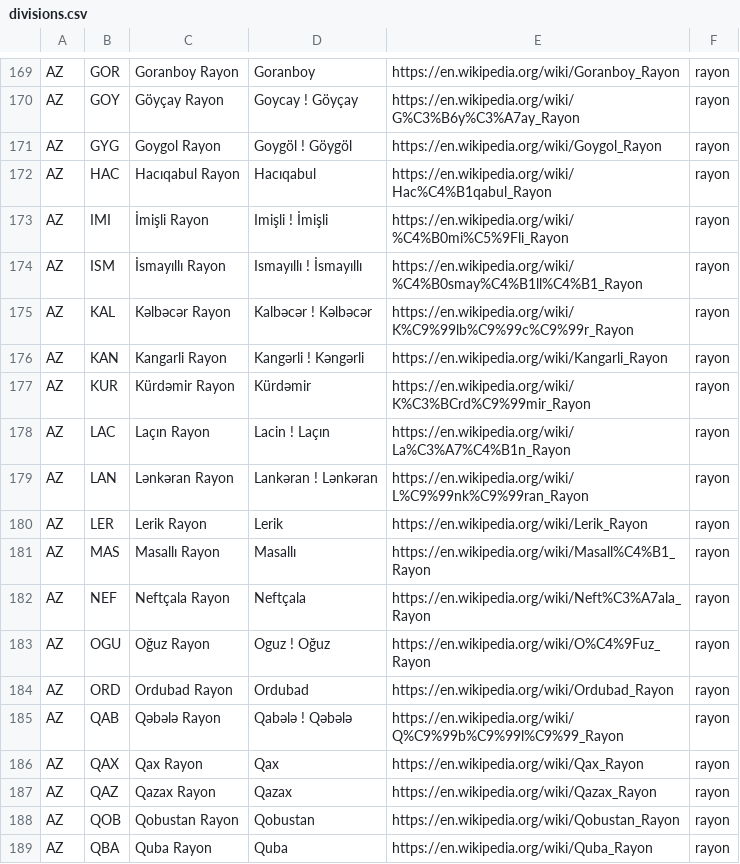
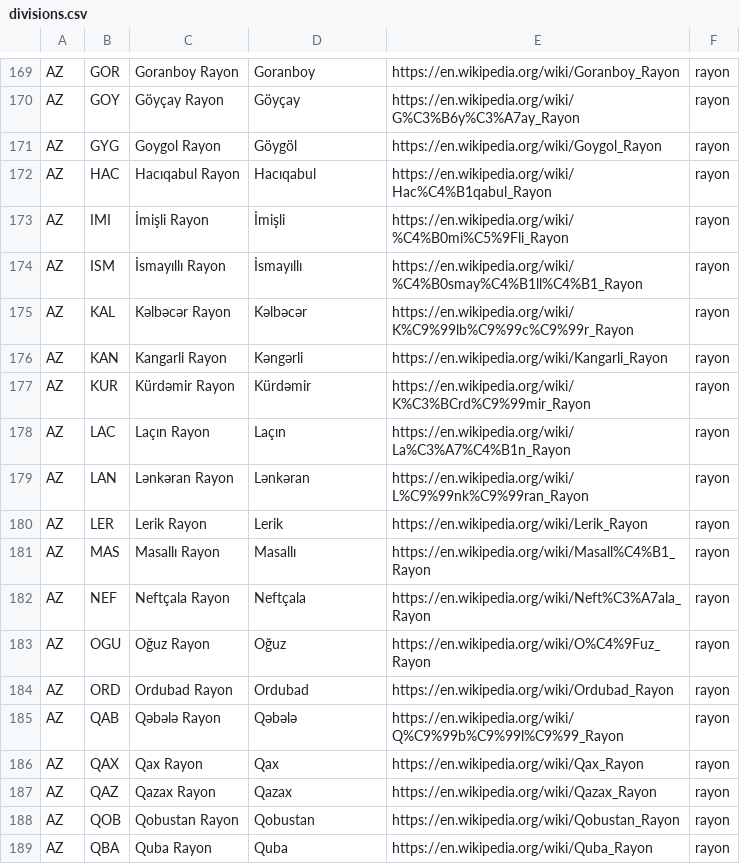
Before and after one commit to Tigrov/wikipedia-divisions, a CSV file: result/divisions.csv, drawn as a sheet; only a part is shown, gaps mark what is left out; the diff covers the shown part only; the diff names each change by its address in the sheet, - before the commit and + after, or states it on an @@ line.

```diff
--- a/result/divisions.csv
+++ b/result/divisions.csv
-D170: Goycay ! Göyçay
+D170: Göyçay
-D171: Goygöl ! Göygöl
+D171: Göygöl
-D173: Imişli ! İmişli
+D173: İmişli
-D174: Ismayıllı ! İsmayıllı
+D174: İsmayıllı
-D175: Kalbəcər ! Kəlbəcər
+D175: Kəlbəcər
-D176: Kangǝrli ! Kǝngǝrli
+D176: Kǝngǝrli
-D178: Lacin ! Laçın
+D178: Laçın
-D179: Lankəran ! Lənkəran
+D179: Lənkəran
-D183: Oguz ! Oğuz
+D183: Oğuz
-D185: Qabələ ! Qəbələ
+D185: Qəbələ
```
Also changed, not shown: 26 edited cells elsewhere in this file, 1 other file.
